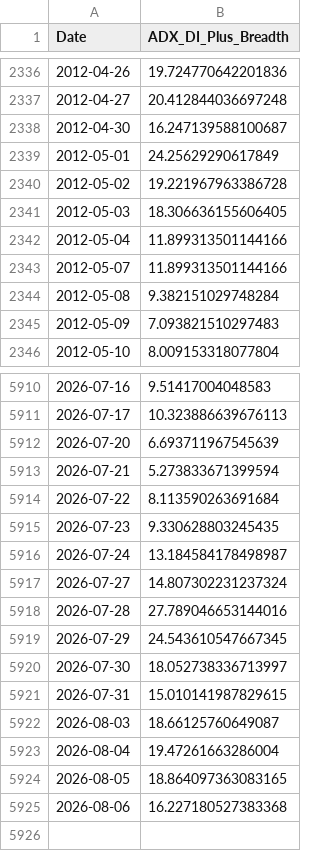
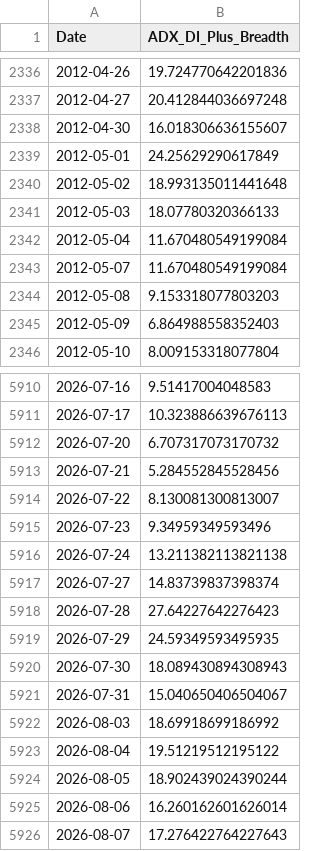
Before and after one commit to aljalajelab/market-dashboard, a CSV file: data/adx.csv, drawn as a sheet; only a part is shown, gaps mark what is left out; the diff covers the shown part only.

```diff
--- a/data/adx.csv
+++ b/data/adx.csv
@@ -2337,10 +2337,10 @@ Date,ADX_DI_Plus_Breadth
 2012-04-27,20.412844036697248
-2012-04-30,16.247139588100687
+2012-04-30,16.018306636155607
 2012-05-01,24.25629290617849
-2012-05-02,19.221967963386728
-2012-05-03,18.306636155606405
-2012-05-04,11.899313501144166
-2012-05-07,11.899313501144166
-2012-05-08,9.382151029748284
-2012-05-09,7.093821510297483
+2012-05-02,18.993135011441648
+2012-05-03,18.07780320366133
+2012-05-04,11.670480549199084
+2012-05-07,11.670480549199084
+2012-05-08,9.153318077803203
+2012-05-09,6.864988558352403
 2012-05-10,8.009153318077804
@@ -5911,15 +5911,16 @@ Date,ADX_DI_Plus_Breadth
 2026-07-17,10.323886639676113
-2026-07-20,6.693711967545639
-2026-07-21,5.273833671399594
-2026-07-22,8.113590263691684
-2026-07-23,9.330628803245435
-2026-07-24,13.184584178498987
-2026-07-27,14.807302231237324
-2026-07-28,27.789046653144016
-2026-07-29,24.543610547667345
-2026-07-30,18.052738336713997
-2026-07-31,15.010141987829615
-2026-08-03,18.66125760649087
-2026-08-04,19.47261663286004
-2026-08-05,18.864097363083165
-2026-08-06,16.227180527383368
+2026-07-20,6.707317073170732
+2026-07-21,5.284552845528456
+2026-07-22,8.130081300813007
+2026-07-23,9.34959349593496
+2026-07-24,13.211382113821138
+2026-07-27,14.83739837398374
+2026-07-28,27.64227642276423
+2026-07-29,24.59349593495935
+2026-07-30,18.089430894308943
+2026-07-31,15.040650406504067
+2026-08-03,18.69918699186992
+2026-08-04,19.51219512195122
+2026-08-05,18.902439024390244
+2026-08-06,16.260162601626014
+2026-08-07,17.276422764227643
```
Also changed, not shown: 51 edited cells elsewhere in this file, data/m21.csv, data/m50.csv, 13 other files.
